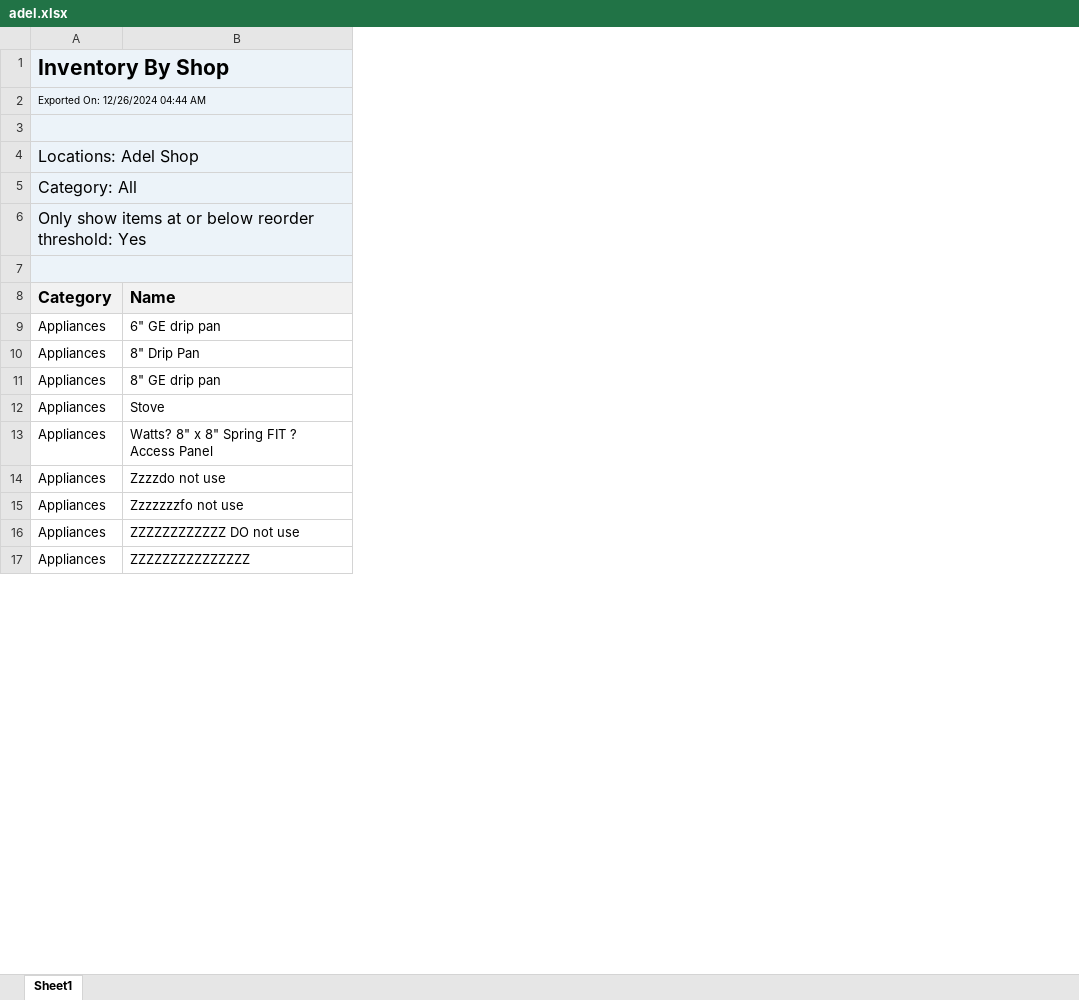
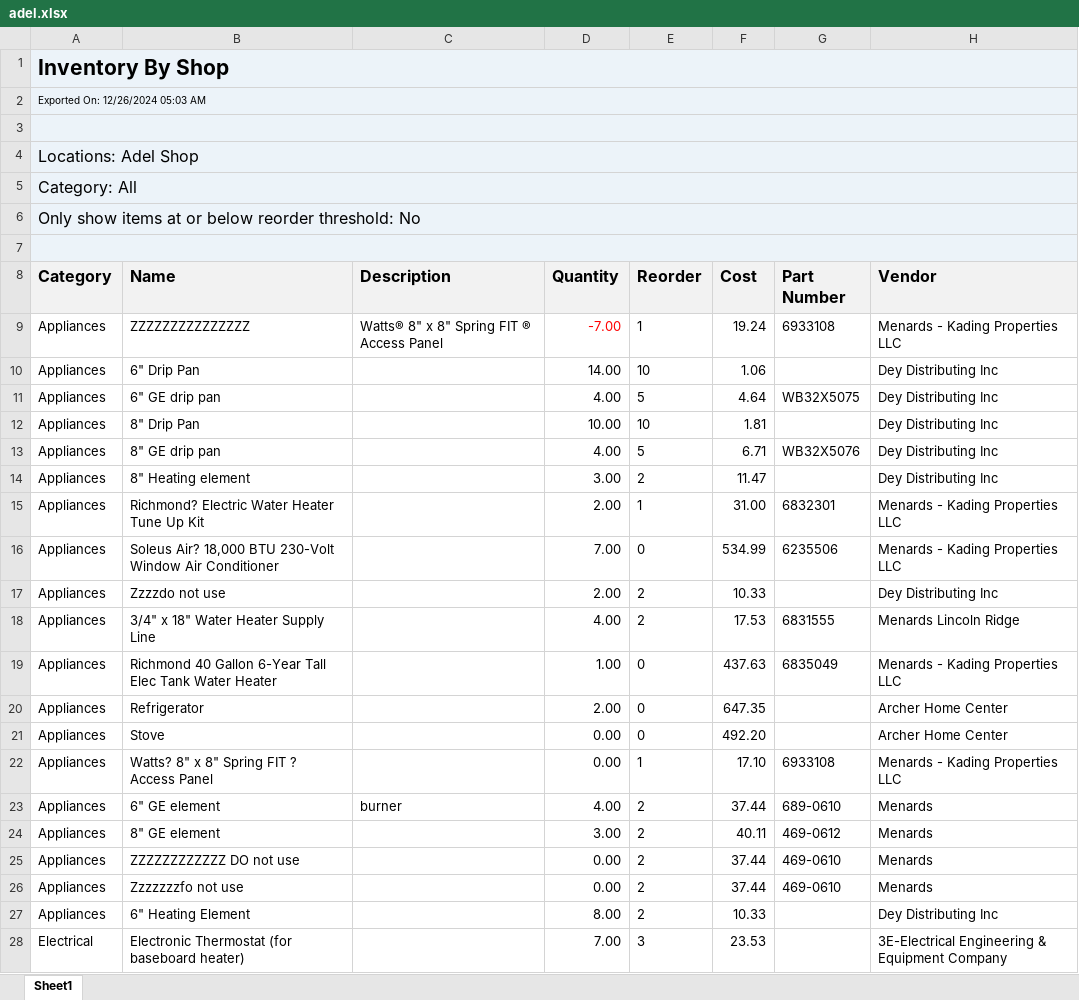
Before and after one commit to AdminKading/Inventory-Verification, an Excel workbook: adel.xlsx, sheet Sheet1, drawn as a sheet; only a part is shown; values as stored, in another font and other column widths than the file's, no borders; addresses are those after the commit; the diff covers the shown part only; the diff names each change by its address in the sheet, - before the commit and + after, or states it on an @@ line.

```diff
--- a/adel.xlsx (sheet Sheet1)
+++ b/adel.xlsx (sheet Sheet1)
+column C (Description), row 23: burner
+column D (Quantity), rows 11-13: 4.00 | 10.00 | 4.00; rows 21-23: 0.00 | 0.00 | 4.00; rows 26-27: 0.00 | 8.00
+column E (Reorder), rows 11-13: 5 | 10 | 5; rows 21-23: 0 | 1 | 2; rows 26-27: 2 | 2
+column F (Cost), rows 11-13: 4.64 | 1.81 | 6.71; rows 21-23: 492.20 | 17.10 | 37.44; rows 26-27: 37.44 | 10.33
+column G (Part Number), rows 11-13: WB32X5075 |  | WB32X5076; rows 22-23: 6933108 | 689-0610; row 26: 469-0610
+column H (Vendor), rows 11-13: all Dey Distributing Inc; rows 21-23: Archer Home Center | Menards - Kading Properties LLC | Menards; rows 26-27: Menards | Dey Distributing Inc
-A2 (Category): Exported On: 12/26/2024 04:44 AM
+A2 (Category): Exported On: 12/26/2024 05:03 AM
-A6 (Category): …reorder threshold: Yes
+A6 (Category): …reorder threshold: No
@@ row 17 moved to row 9: Appliances @@
+row 10: Appliances | 6" Drip Pan |  | 14.00 | 10 | 1.06 |  | Dey Distributing Inc
+row 14: Appliances | 8" Heating element |  | 3.00 | 2 | 11.47 |  | Dey Distributing Inc
+row 15: Appliances | Richmond? Electric Water Heater Tune Up Kit |  | 2.00 | 1 | 31.00 | 6832301 | Menards - Kading Properties LLC
+row 16: Appliances | Soleus Air? 18,000 BTU 230-Volt Window Air Conditioner |  | 7.00 | 0 | 534.99 | 6235506 | Menards - Kading Properties LLC
+row 17: Appliances | Zzzzdo not use |  | 2.00 | 2 | 10.33 |  | Dey Distributing Inc
+row 18: Appliances | 3/4" x 18" Water Heater Supply Line |  | 4.00 | 2 | 17.53 | 6831555 | Menards Lincoln Ridge
+row 19: Appliances | Richmond 40 Gallon 6-Year Tall Elec Tank Water Heater |  | 1.00 | 0 | 437.63 | 6835049 | Menards - Kading Properties LLC
+row 20: Appliances | Refrigerator |  | 2.00 | 0 | 647.35 |  | Archer Home Center
-B23 (Name): Zzzzdo not use
+B23 (Name): 6" GE element
+row 24: Appliances | 8" GE element |  | 3.00 | 2 | 40.11 | 469-0612 | Menards
+row 25: Appliances | ZZZZZZZZZZZZ DO not use |  | 0.00 | 2 | 37.44 | 469-0610 | Menards
-B27 (Name): ZZZZZZZZZZZZ DO not use
+B27 (Name): 6" Heating Element
+row 28: Electrical | Electronic Thermostat (for baseboard heater) |  | 7.00 | 3 | 23.53 |  | 3E-Electrical Engineering & Equipment Company
```
Also changed, not shown: 110 added rows, 11 moved rows and 9 edited cells elsewhere in this sheet, madrid.xlsx, newton.xlsx, 4 other files.
